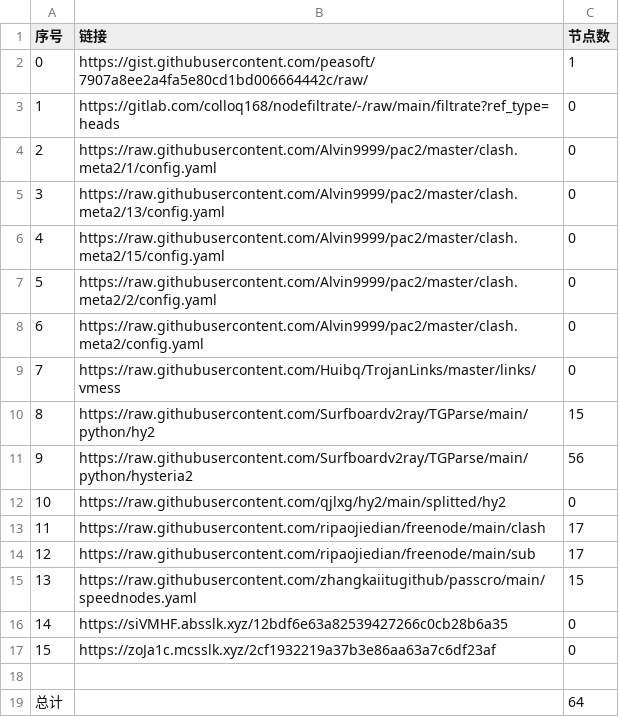
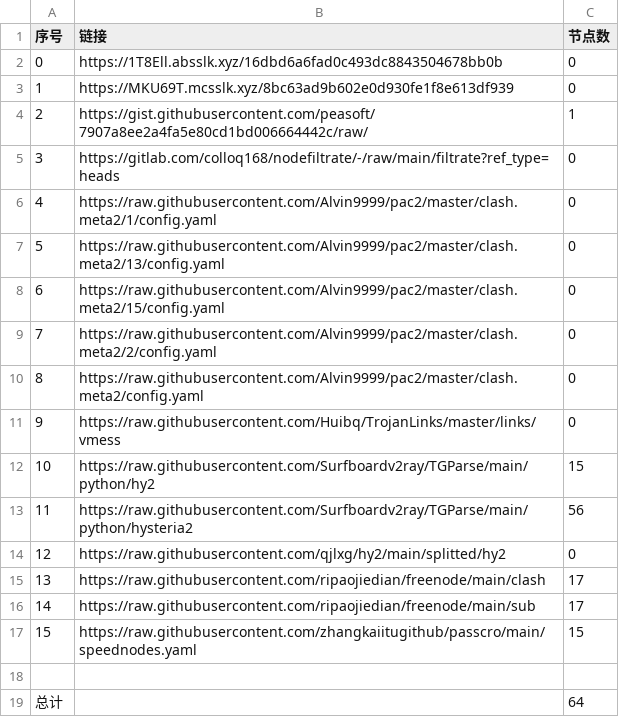
Before and after one commit to my-tv1/NoMoreWalls, a CSV file: list_result.csv, drawn as a sheet.

```diff
--- a/list_result.csv
+++ b/list_result.csv
@@ -1,18 +1,18 @@
 序号,链接,节点数
-0,https://gist.githubusercontent.com/peasoft/7907a8ee2a4fa5e80cd1bd006664442c/raw/,1
-1,https://gitlab.com/colloq168/nodefiltrate/-/raw/main/filtrate?ref_type=heads,0
-2,https://raw.githubusercontent.com/Alvin9999/pac2/master/clash.meta2/1/config.yaml,0
-3,https://raw.githubusercontent.com/Alvin9999/pac2/master/clash.meta2/13/config.yaml,0
-4,https://raw.githubusercontent.com/Alvin9999/pac2/master/clash.meta2/15/config.yaml,0
-5,https://raw.githubusercontent.com/Alvin9999/pac2/master/clash.meta2/2/config.yaml,0
-6,https://raw.githubusercontent.com/Alvin9999/pac2/master/clash.meta2/config.yaml,0
-7,https://raw.githubusercontent.com/Huibq/TrojanLinks/master/links/vmess,0
-8,https://raw.githubusercontent.com/Surfboardv2ray/TGParse/main/python/hy2,15
-9,https://raw.githubusercontent.com/Surfboardv2ray/TGParse/main/python/hysteria2,56
-10,https://raw.githubusercontent.com/qjlxg/hy2/main/splitted/hy2,0
-11,https://raw.githubusercontent.com/ripaojiedian/freenode/main/clash,17
-12,https://raw.githubusercontent.com/ripaojiedian/freenode/main/sub,17
-13,https://raw.githubusercontent.com/zhangkaiitugithub/passcro/main/speednodes.yaml,15
-14,https://siVMHF.absslk.xyz/12bdf6e63a82539427266c0cb28b6a35,0
-15,https://zoJa1c.mcsslk.xyz/2cf1932219a37b3e86aa63a7c6df23af,0
+0,https://1T8Ell.absslk.xyz/16dbd6a6fad0c493dc8843504678bb0b,0
+1,https://MKU69T.mcsslk.xyz/8bc63ad9b602e0d930fe1f8e613df939,0
+2,https://gist.githubusercontent.com/peasoft/7907a8ee2a4fa5e80cd1bd006664442c/raw/,1
+3,https://gitlab.com/colloq168/nodefiltrate/-/raw/main/filtrate?ref_type=heads,0
+4,https://raw.githubusercontent.com/Alvin9999/pac2/master/clash.meta2/1/config.yaml,0
+5,https://raw.githubusercontent.com/Alvin9999/pac2/master/clash.meta2/13/config.yaml,0
+6,https://raw.githubusercontent.com/Alvin9999/pac2/master/clash.meta2/15/config.yaml,0
+7,https://raw.githubusercontent.com/Alvin9999/pac2/master/clash.meta2/2/config.yaml,0
+8,https://raw.githubusercontent.com/Alvin9999/pac2/master/clash.meta2/config.yaml,0
+9,https://raw.githubusercontent.com/Huibq/TrojanLinks/master/links/vmess,0
+10,https://raw.githubusercontent.com/Surfboardv2ray/TGParse/main/python/hy2,15
+11,https://raw.githubusercontent.com/Surfboardv2ray/TGParse/main/python/hysteria2,56
+12,https://raw.githubusercontent.com/qjlxg/hy2/main/splitted/hy2,0
+13,https://raw.githubusercontent.com/ripaojiedian/freenode/main/clash,17
+14,https://raw.githubusercontent.com/ripaojiedian/freenode/main/sub,17
+15,https://raw.githubusercontent.com/zhangkaiitugithub/passcro/main/speednodes.yaml,15
 
```
Also changed, not shown: 22 other files.
